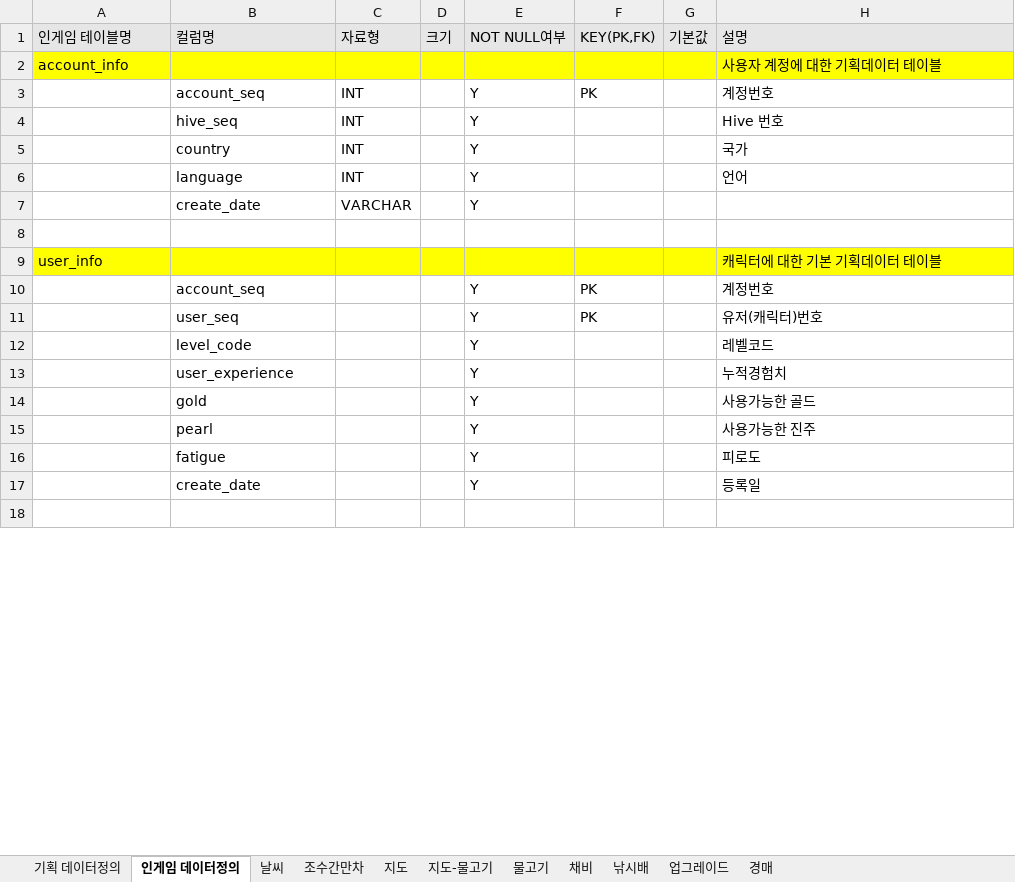
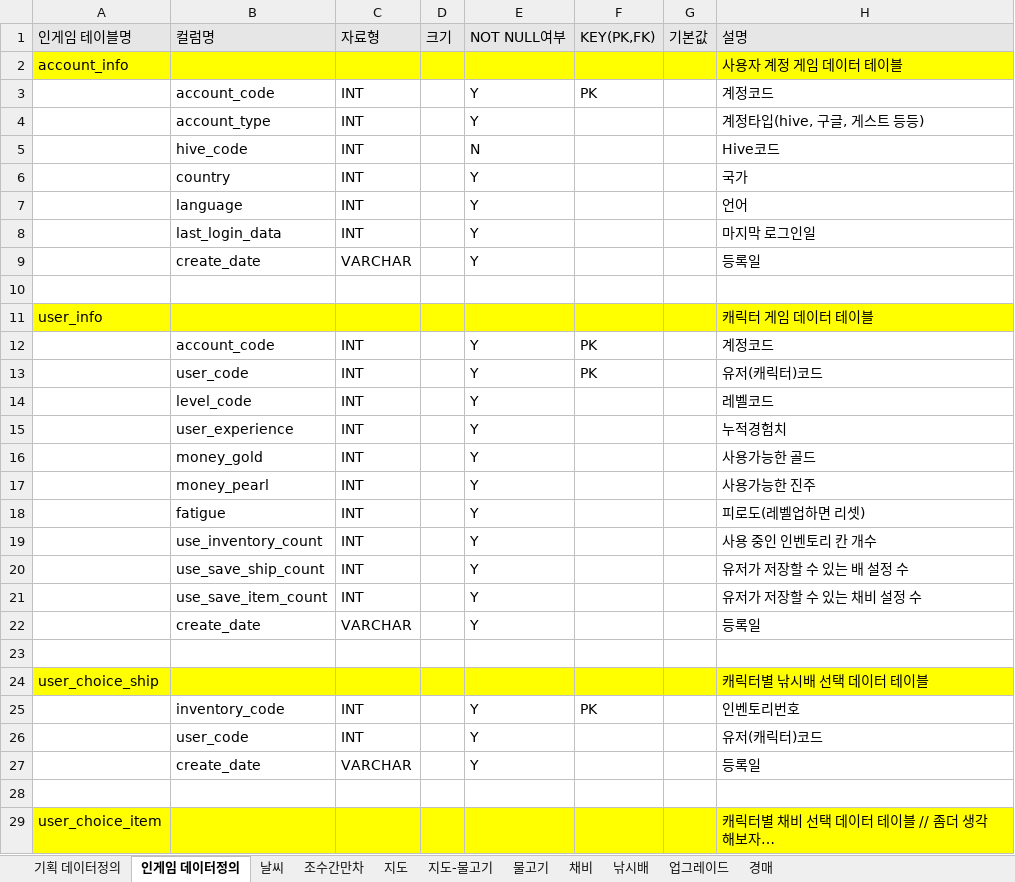
Before and after one commit to pgh97/game-project, an Excel workbook: 기획데이터/기획데이터.xlsx, sheet 인게임 데이터정의, drawn as a sheet; only a part is shown; values as stored, in another font and other column widths than the file's, no borders; addresses are those after the commit; the diff covers the shown part only; the diff names each change by its address in the sheet, - before the commit and + after, or states it on an @@ line.

Commit message:
기획데이터 정의 일부 수정 및 인게임데이터 정의

```diff
--- a/기획데이터/기획데이터.xlsx (sheet 인게임 데이터정의)
+++ b/기획데이터/기획데이터.xlsx (sheet 인게임 데이터정의)
-H2: 사용자 계정에 대한 기획데이터 테이블
+H2: 사용자 계정 게임 데이터 테이블
-B3: account_seq
+B3: account_code
-H3: 계정번호
+H3: 계정코드
-B4: hive_seq
+B4: account_type
-H4: Hive 번호
+H4: 계정타입(hive, 구글, 게스트 등등)
+row 5:  | hive_code | INT |  | N |  |  | Hive코드
+row 8:  | last_login_data | INT |  | Y |  |  | 마지막 로그인일
-H9: (empty)
+H9: 등록일
-H11: 캐릭터에 대한 기본 기획데이터 테이블
+H11: 캐릭터 게임 데이터 테이블
-B12: account_seq
+B12: account_code
-C12:C18: (empty)
+C12:C18: INT
-H12: 계정번호
+H12: 계정코드
-B13: user_seq
+B13: user_code
-H13: 유저(캐릭터)번호
+H13: 유저(캐릭터)코드
-B16: gold
+B16: money_gold
-B17: pearl
+B17: money_pearl
-H18: 피로도
+H18: 피로도(레벨업하면 리셋)
+row 19:  | use_inventory_count | INT |  | Y |  |  | 사용 중인 인벤토리 칸 개수
+row 20:  | use_save_ship_count | INT |  | Y |  |  | 유저가 저장할 수 있는 배 설정 수
+row 21:  | use_save_item_count | INT |  | Y |  |  | 유저가 저장할 수 있는 채비 설정 수
-C22: (empty)
+C22: VARCHAR
+row 24: user_choice_ship |  |  |  |  |  |  | 캐릭터별 낚시배 선택 데이터 테이블
+row 25:  | inventory_code | INT |  | Y | PK |  | 인벤토리번호
+row 26:  | user_code | INT |  | Y |  |  | 유저(캐릭터)코드
+row 27:  | create_date | VARCHAR |  | Y |  |  | 등록일
+row 28: (empty)
+row 29: user_choice_item |  |  |  |  |  |  | 캐릭터별 채비 선택 데이터 테이블 // 좀더 생각 해보자…
```
Also changed, not shown: 93 added rows, 1 removed row and 8 edited cells elsewhere in this sheet, sheet 기획 데이터정의.
